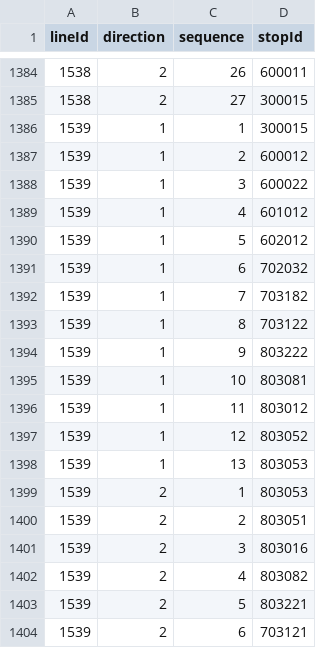
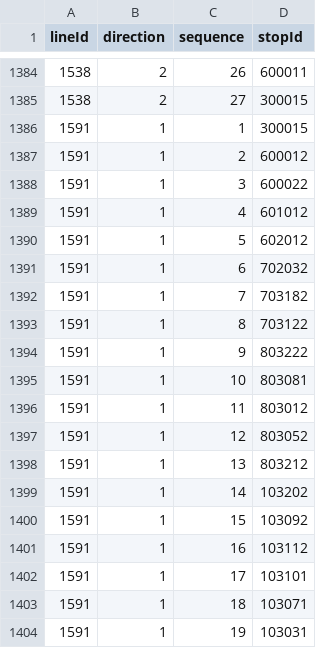
Before and after one commit to openstreetmap-si/bus-routes-osm-lpp, a CSV file: data/lpp/lines_stops.csv, drawn as a sheet; only a part is shown, gaps mark what is left out; the shorter side is filled out with more unchanged rows; the diff covers the shown part only.

```diff
--- a/data/lpp/lines_stops.csv
+++ b/data/lpp/lines_stops.csv
@@ -1385 +1385,20 @@
 1538,2,27,300015
+1591,1,1,300015
+1591,1,2,600012
+1591,1,3,600022
+1591,1,4,601012
+1591,1,5,602012
+1591,1,6,702032
+1591,1,7,703182
+1591,1,8,703122
+1591,1,9,803222
+1591,1,10,803081
+1591,1,11,803012
+1591,1,12,803052
+1591,1,13,803212
+1591,1,14,103202
+1591,1,15,103092
+1591,1,16,103112
+1591,1,17,103101
+1591,1,18,103071
+1591,1,19,103031
```
Also changed, not shown: 26 added rows elsewhere in this file, data/lpp/lines.csv.
